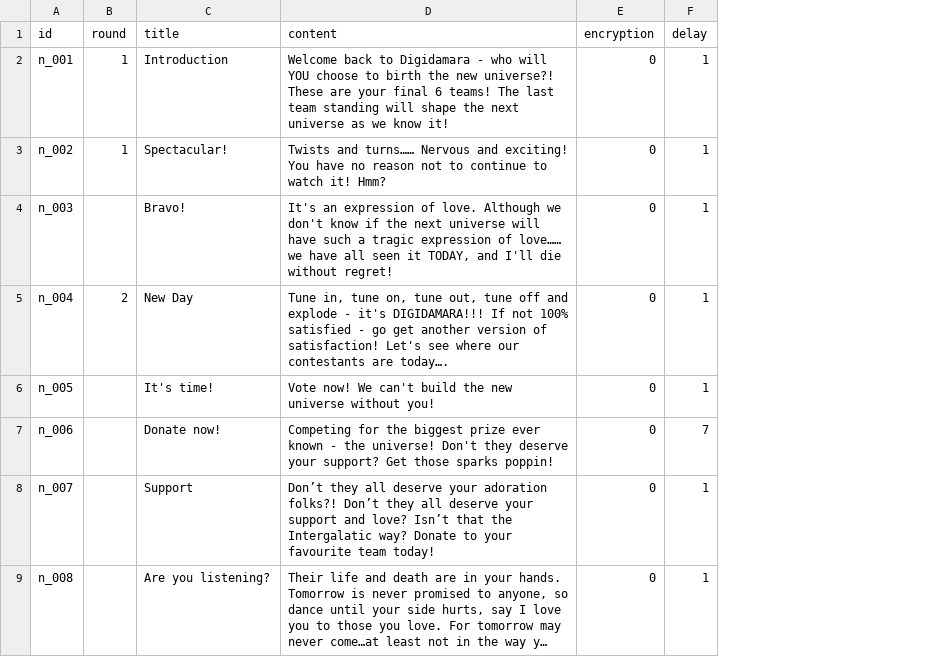
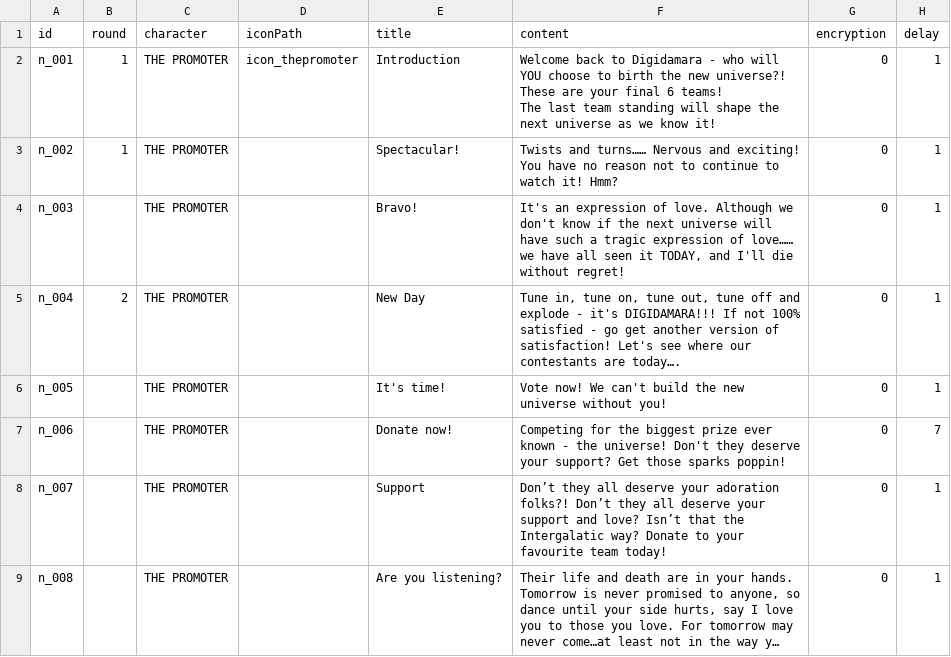
Before and after one commit to Kwpa/digidamara_vite, a CSV file: public/assets/csv/Notifications.csv, drawn as a sheet; only a part is shown; long unchanged cells end in …; addresses are those after the commit; the diff names each change by its address in the sheet, - before the commit and + after, or states it on an @@ line.

Commit message:
[Kai] Notifications divided by paragraph added - needs css

```diff
--- a/public/assets/csv/Notifications.csv
+++ b/public/assets/csv/Notifications.csv
+column C (character), rows 2-9: all THE PROMOTER
+column D (iconPath), row 2: icon_thepromoter
-F2 (content): …know it!
+F2 (content): …know it!
```
Also changed, not shown: 7 other files.
